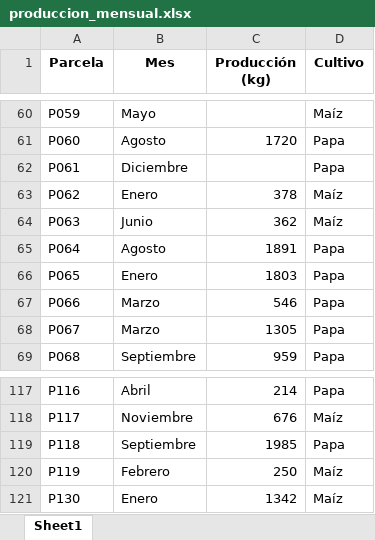
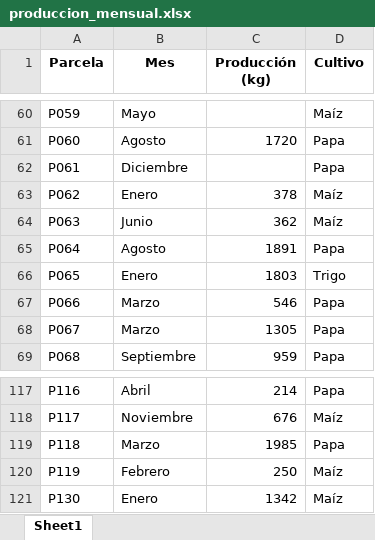
Before and after one commit to Jecu1234/Project---Inform-tica, an Excel workbook: produccion_mensual.xlsx, sheet Sheet1, drawn as a sheet; only a part is shown, gaps mark what is left out; values as stored, in another font and other column widths than the file's, no borders; the diff covers the shown part only; the diff names each change by its address in the sheet, - before the commit and + after, or states it on an @@ line.

```diff
--- a/produccion_mensual.xlsx (sheet Sheet1)
+++ b/produccion_mensual.xlsx (sheet Sheet1)
-D66 (Cultivo): Papa
+D66 (Cultivo): Trigo
-B119 (Mes): Septiembre
+B119 (Mes): Marzo
```
Also changed, not shown: 18 edited cells elsewhere in this sheet, info_parcelas.xlsx.
